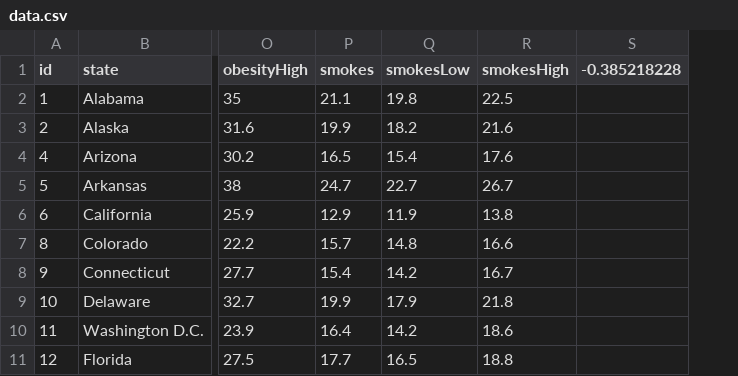
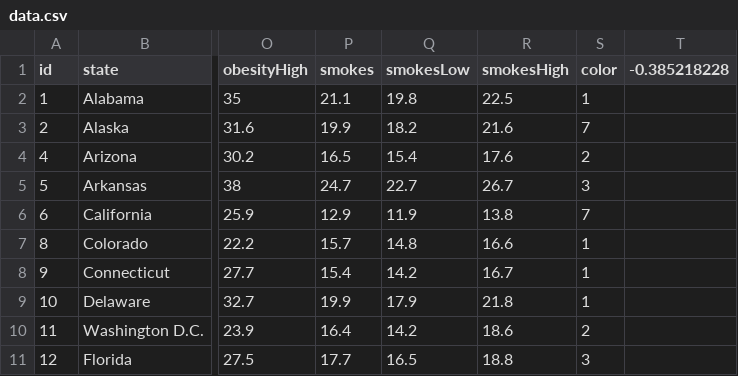
Before and after one commit to vivisantosa/Unit-16-Data-Journalism, a CSV file: assets/data/data.csv, drawn as a sheet; only a part is shown, gaps mark what is left out; the diff names each change by its address in the sheet, - before the commit and + after, or states it on an @@ line.

```diff
--- a/assets/data/data.csv
+++ b/assets/data/data.csv
+column S (color), rows 2-11: 1 | 7 | 2 | 3 | 7 | 1 | 1 | 1 | 2 | 3
```
Also changed, not shown: 4 other files.
